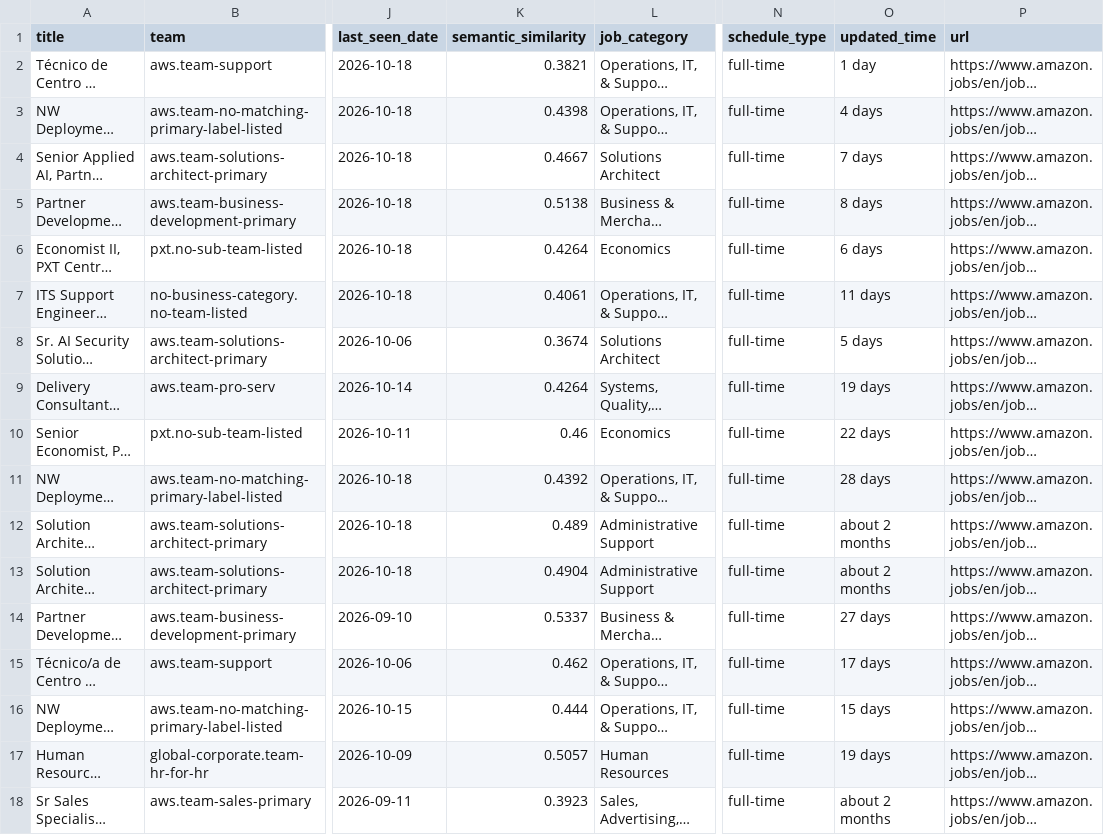
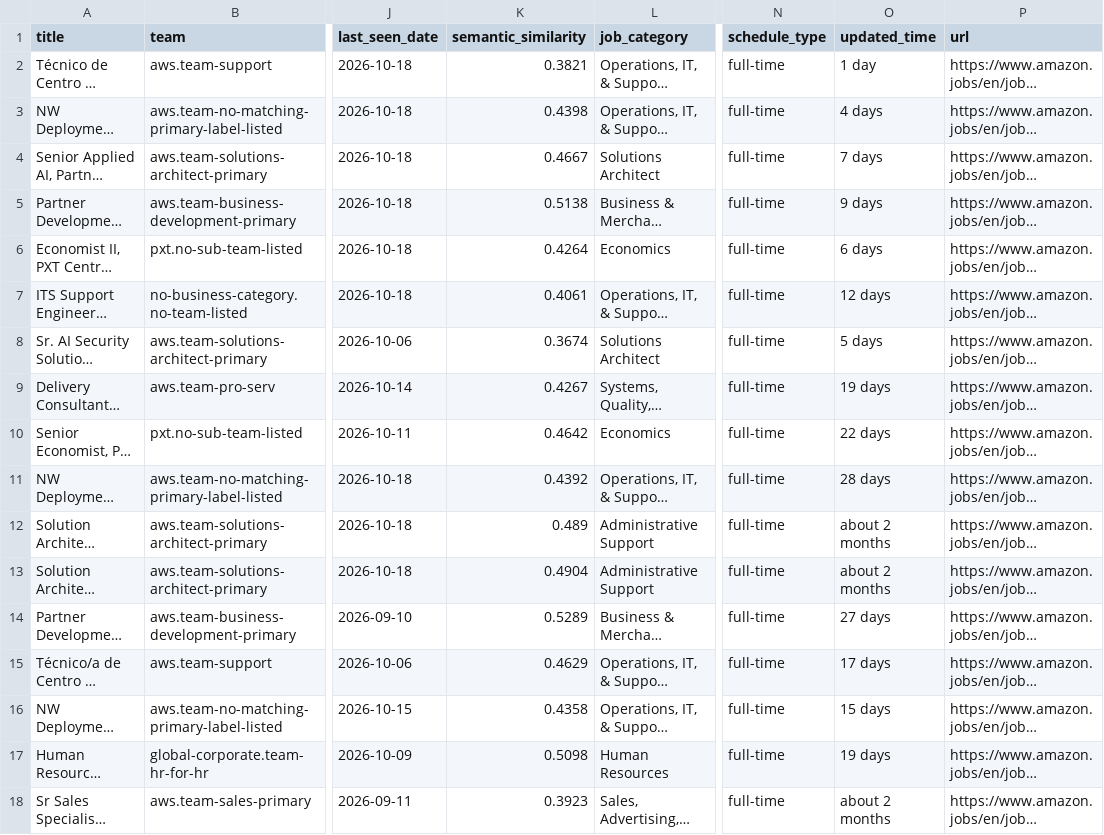
Before and after one commit to BarbaraPFloresRios/JobTrackerChile, a CSV file: data/raw/amazon_jobs.csv, drawn as a sheet; only a part is shown, gaps mark what is left out; long unchanged cells end in …; the diff covers the shown part only; the diff names each change by its address in the sheet, - before the commit and + after, or states it on an @@ line.

```diff
--- a/data/raw/amazon_jobs.csv
+++ b/data/raw/amazon_jobs.csv
-O5 (updated_time): 8 days
+O5 (updated_time): 9 days
-O7 (updated_time): 11 days
+O7 (updated_time): 12 days
-K9 (semantic_similarity): 0.4264
+K9 (semantic_similarity): 0.4267
-K10 (semantic_similarity): 0.46
+K10 (semantic_similarity): 0.4642
-K14 (semantic_similarity): 0.5337
+K14 (semantic_similarity): 0.5289
-K15 (semantic_similarity): 0.462
+K15 (semantic_similarity): 0.4629
-K16 (semantic_similarity): 0.444
+K16 (semantic_similarity): 0.4358
-K17 (semantic_similarity): 0.5057
+K17 (semantic_similarity): 0.5098
```
Also changed, not shown: 12 edited cells elsewhere in this file, data/raw/carozzi_jobs.csv, data/raw/ccu_jobs.csv, 19 other files.
